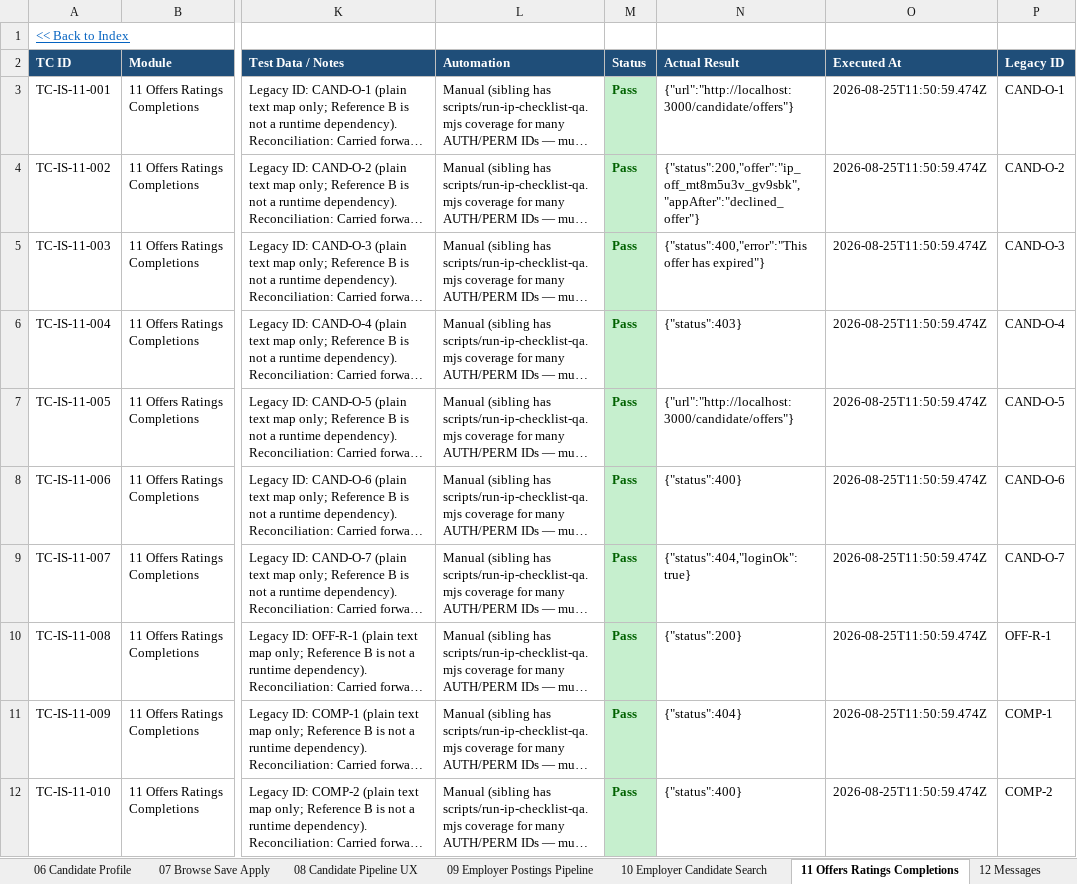
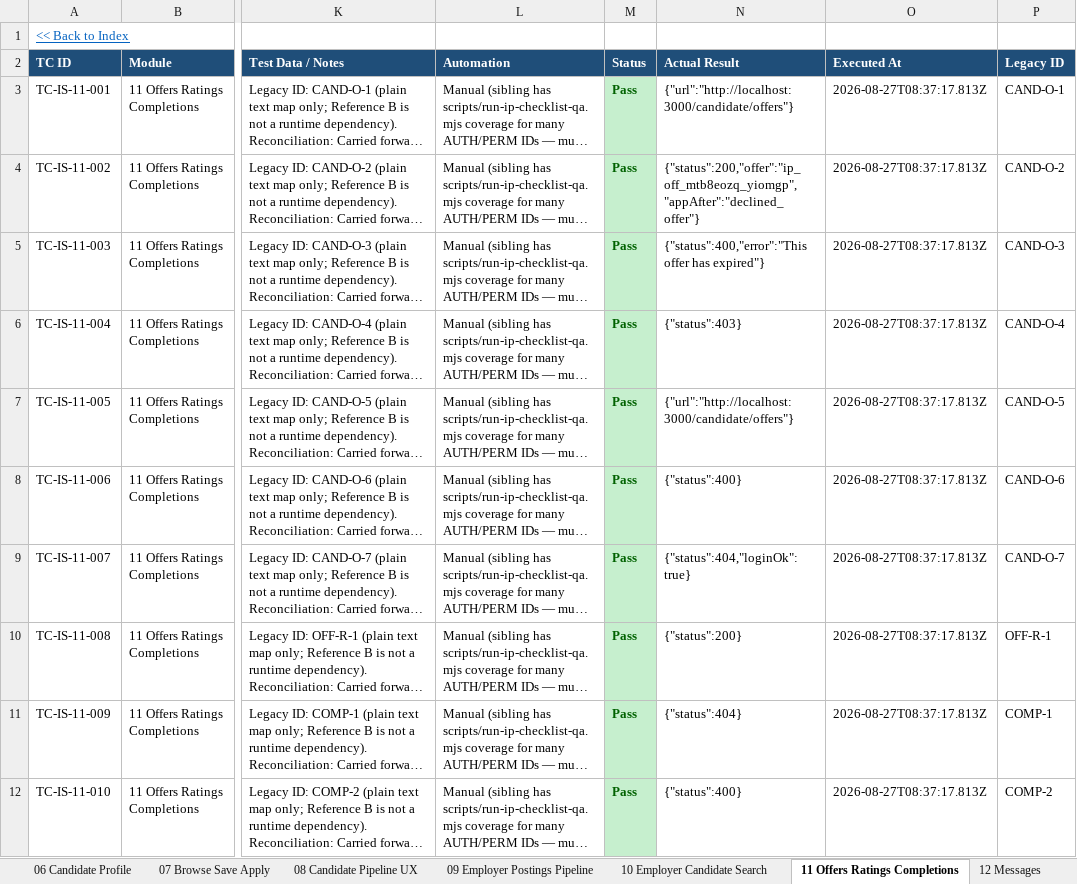
Before and after one commit to sandeepjain2000/internsafar, an Excel workbook: test-cases/InternSafar-Test-Cases.xlsx, sheet 11 Offers Ratings Completions, drawn as a sheet; only a part is shown, gaps mark what is left out; long unchanged cells end in …; values as stored, in another font and other column widths than the file's, no borders; conditional formats not drawn; the diff covers the shown part only; the diff names each change by its address in the sheet, - before the commit and + after, or states it on an @@ line.

```diff
--- a/test-cases/InternSafar-Test-Cases.xlsx (sheet 11 Offers Ratings Completions)
+++ b/test-cases/InternSafar-Test-Cases.xlsx (sheet 11 Offers Ratings Completions)
-O3:O12 (Executed At): 2026-08-25T11:50:59.474Z
+O3:O12 (Executed At): 2026-08-27T08:37:17.813Z
-N4 (Actual Result): {"status":200,"offer":"ip_off_mt8m5u3v_gv9sbk","appAfter":"declined_offer"}
+N4 (Actual Result): {"status":200,"offer":"ip_off_mtb8eozq_yiomgp","appAfter":"declined_offer"}
```
Also changed, not shown: 23 edited cells and cell formats elsewhere in this sheet, sheet 07 Browse Save Apply, sheet 18 Cross-cutting, sheet 14 SuperAdmin Ops, sheet 06 Candidate Profile, sheet 09 Employer Postings Pipeline, sheet 02 Auth & Access, 13 more sheets, 34 other files.
